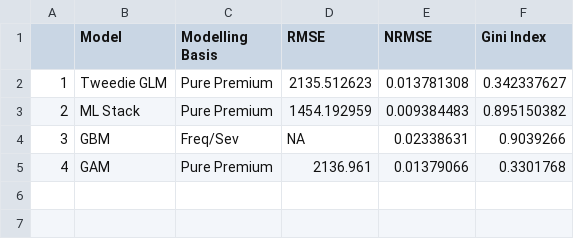
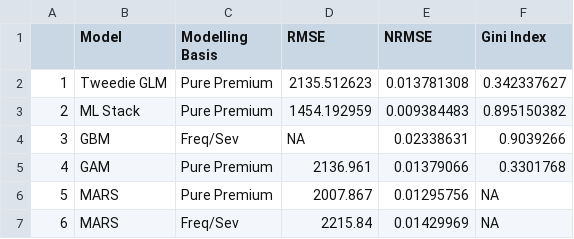
Before and after one commit to mlwp3/pricing, a CSV file: final/Output/comp_stat_summary.csv, drawn as a sheet; the diff names each change by its address in the sheet, - before the commit and + after, or states it on an @@ line.

Commit message:
Added MARS

```diff
--- a/final/Output/comp_stat_summary.csv
+++ b/final/Output/comp_stat_summary.csv
+row 6: 5 | MARS | Pure Premium | 2007.867 | 0.01295756 | NA
+row 7: 6 | MARS | Freq/Sev | 2215.84 | 0.01429969 | NA
```
